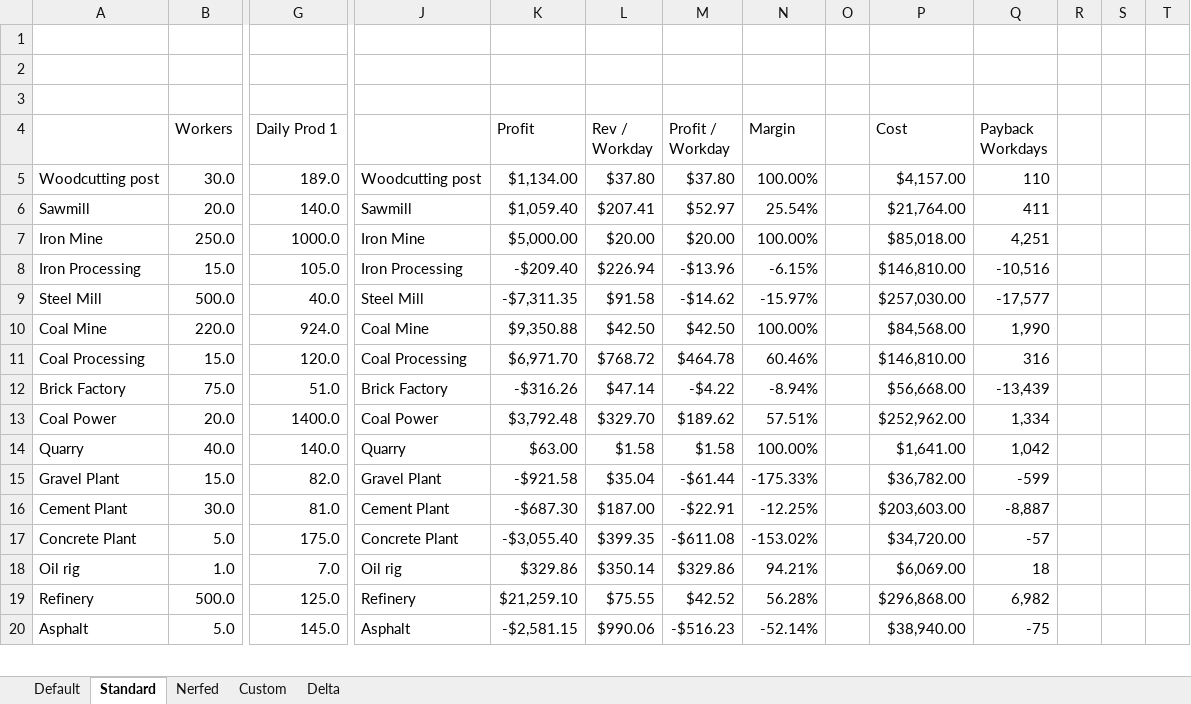
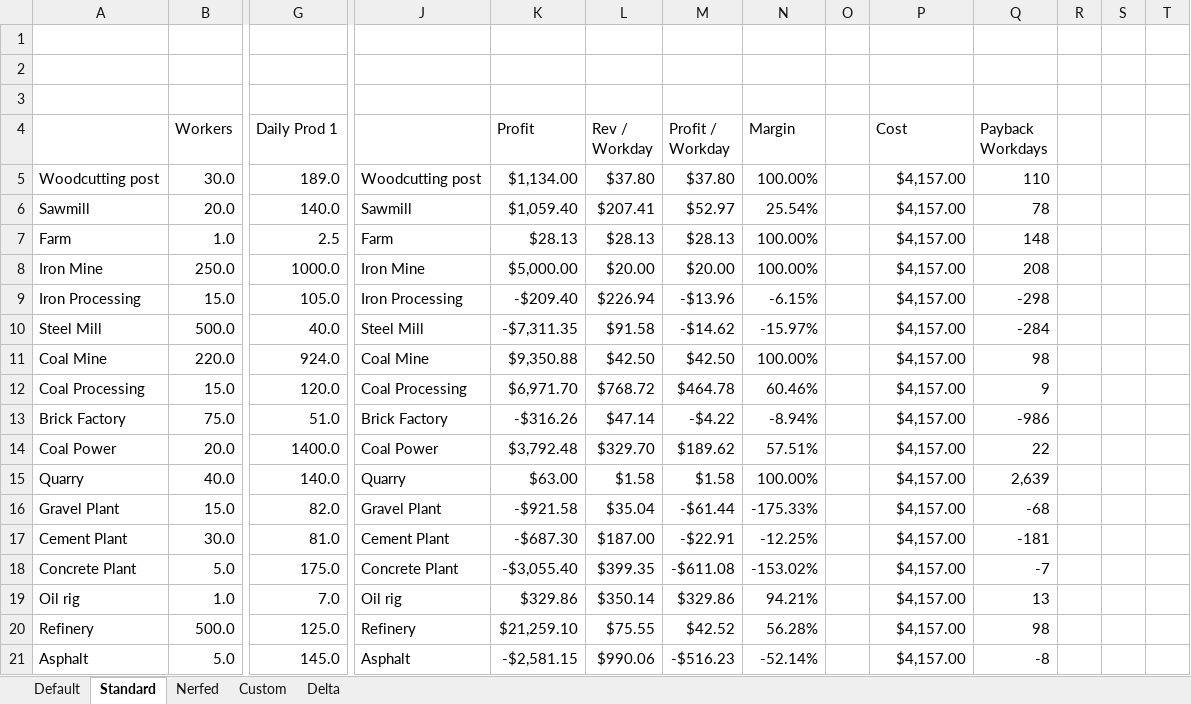
Before and after one commit to jkraybill/workers-and-resources-productivity-mod, an Excel workbook: economics.xlsx, sheet Standard, drawn as a sheet; only a part is shown, gaps mark what is left out; values as stored, in another font and other column widths than the file's, no borders; addresses are those after the commit; rows hold the shown columns only; the diff covers the shown part only; the diff names each change by its address in the sheet, - before the commit and + after, or states it on an @@ line.

Commit message:
added missing farm numbers

```diff
--- a/economics.xlsx (sheet Standard)
+++ b/economics.xlsx (sheet Standard)
-P6 (Cost): $21,764.00
+P6 (Cost): $4,157.00
-Q6 (Payback Workdays): 411
+Q6 (Payback Workdays): 78
+row 7: Farm | 1.0 | 2.5 | Farm | $28.13 | $28.13 | $28.13 | 100.00% |  | $4,157.00 | 148
-P8 (Cost): $85,018.00
+P8 (Cost): $4,157.00
-Q8 (Payback Workdays): 4,251
+Q8 (Payback Workdays): 208
-P9 (Cost): $146,810.00
+P9 (Cost): $4,157.00
-Q9 (Payback Workdays): -10,516
+Q9 (Payback Workdays): -298
-P10 (Cost): $257,030.00
+P10 (Cost): $4,157.00
-Q10 (Payback Workdays): -17,577
+Q10 (Payback Workdays): -284
-P11 (Cost): $84,568.00
+P11 (Cost): $4,157.00
-Q11 (Payback Workdays): 1,990
+Q11 (Payback Workdays): 98
-P12 (Cost): $146,810.00
+P12 (Cost): $4,157.00
-Q12 (Payback Workdays): 316
+Q12 (Payback Workdays): 9
-P13 (Cost): $56,668.00
+P13 (Cost): $4,157.00
-Q13 (Payback Workdays): -13,439
+Q13 (Payback Workdays): -986
-P14 (Cost): $252,962.00
+P14 (Cost): $4,157.00
-Q14 (Payback Workdays): 1,334
+Q14 (Payback Workdays): 22
-P15 (Cost): $1,641.00
+P15 (Cost): $4,157.00
-Q15 (Payback Workdays): 1,042
+Q15 (Payback Workdays): 2,639
-P16 (Cost): $36,782.00
+P16 (Cost): $4,157.00
-Q16 (Payback Workdays): -599
+Q16 (Payback Workdays): -68
-P17 (Cost): $203,603.00
+P17 (Cost): $4,157.00
-Q17 (Payback Workdays): -8,887
+Q17 (Payback Workdays): -181
-P18 (Cost): $34,720.00
+P18 (Cost): $4,157.00
-Q18 (Payback Workdays): -57
+Q18 (Payback Workdays): -7
-P19 (Cost): $6,069.00
+P19 (Cost): $4,157.00
-Q19 (Payback Workdays): 18
+Q19 (Payback Workdays): 13
-P20 (Cost): $296,868.00
+P20 (Cost): $4,157.00
-Q20 (Payback Workdays): 6,982
+Q20 (Payback Workdays): 98
-P21 (Cost): $38,940.00
+P21 (Cost): $4,157.00
-Q21 (Payback Workdays): -75
+Q21 (Payback Workdays): -8
```
Also changed, not shown: 33 added rows, 28 removed rows and 96 edited cells elsewhere in this sheet, sheet Custom, sheet Nerfed, sheet Delta, formulas that keep their value, 5 other files.
